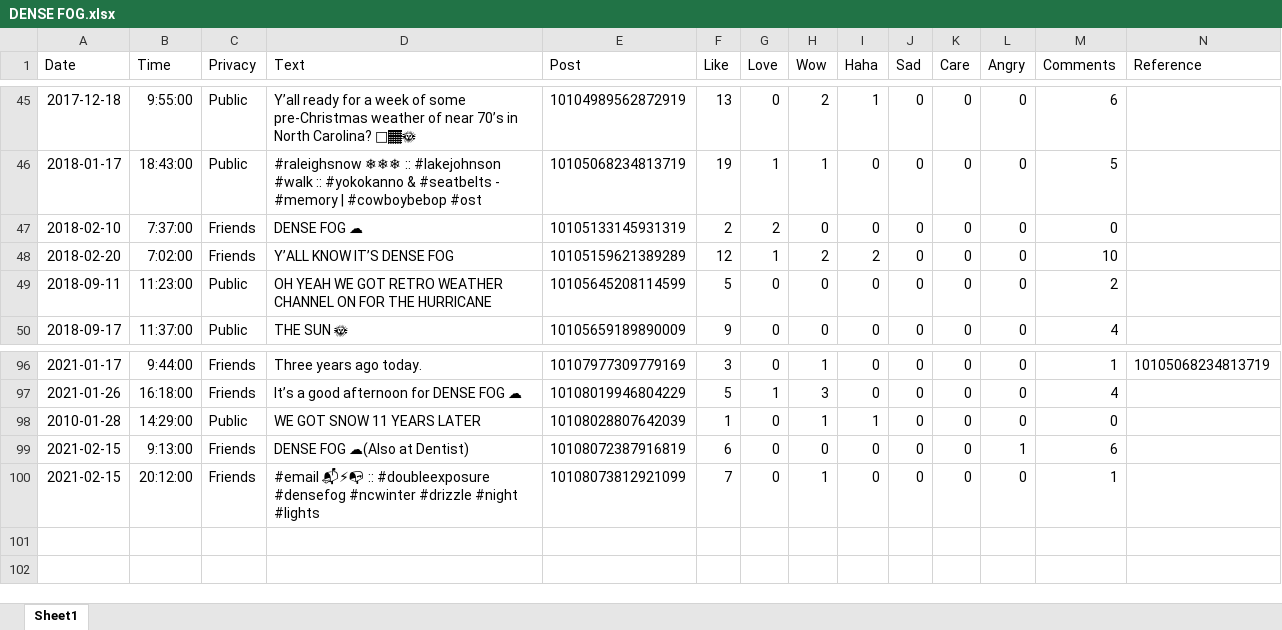
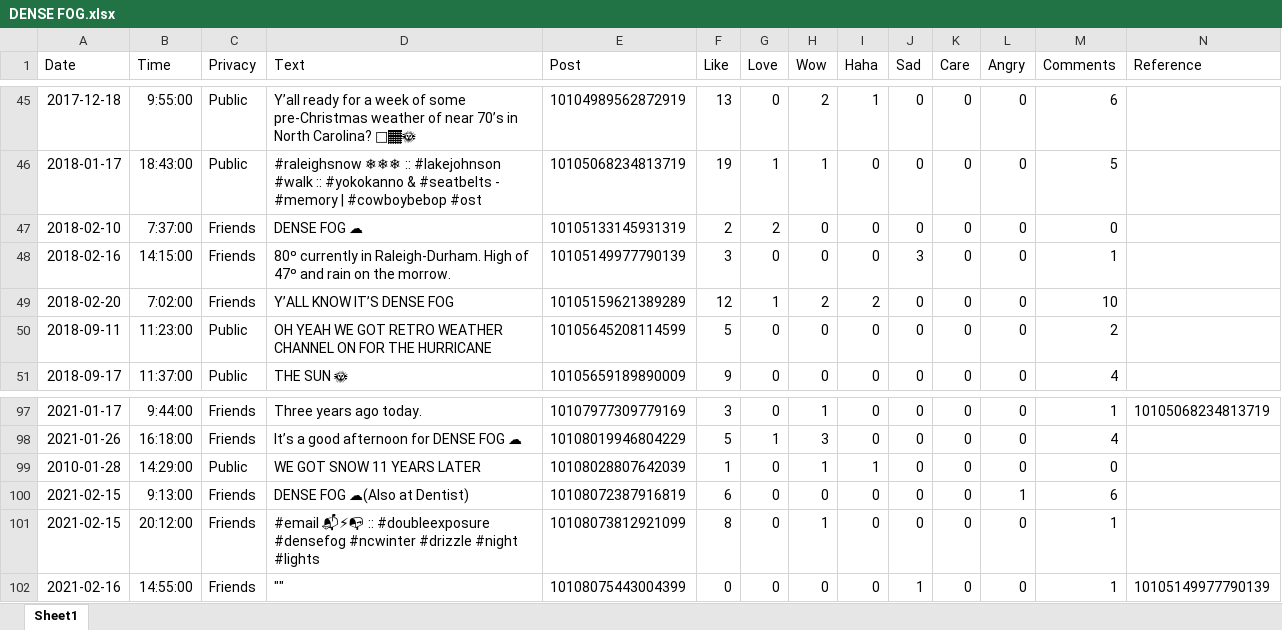
Before and after one commit to HumanRickshaw/Meteorologist_Markus_McLawhorn, an Excel workbook: DENSE FOG.xlsx, sheet Sheet1, drawn as a sheet; only a part is shown, gaps mark what is left out; values as stored, in another font and other column widths than the file's, no borders; addresses are those after the commit; rows hold the shown columns only; the diff names each change by its address in the sheet, - before the commit and + after, or states it on an @@ line.

```diff
--- a/DENSE FOG.xlsx (sheet Sheet1)
+++ b/DENSE FOG.xlsx (sheet Sheet1)
+row 48: 2018-02-16 | 14:15:00 | Friends | 80º currently in Raleigh-Durham. High of 47º and rain on the morrow. | 10105149977790139 | 3 | 0 | 0 | 0 | 3 | 0 | 0 | 1
-F101 (Like): 7
+F101 (Like): 8
+row 102: 2021-02-16 | 14:55:00 | Friends | "" | 10108075443004399 | 0 | 0 | 0 | 0 | 1 | 0 | 0 | 1 | 10105149977790139
```
Also changed, not shown: 1 other file.
